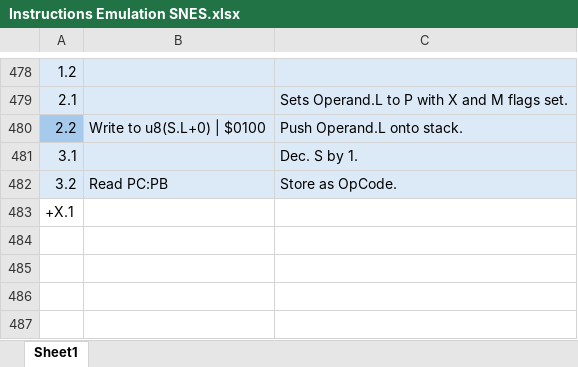
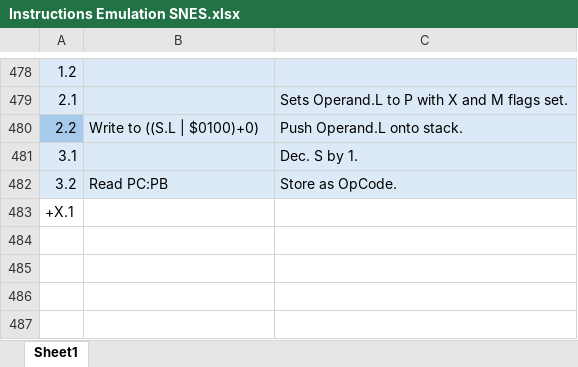
Before and after one commit to L-Spiro/BirdSNES, an Excel workbook: Research/Instructions/Instructions Emulation SNES.xlsx, sheet Sheet1, drawn as a sheet; only a part is shown, gaps mark what is left out; values as stored, in another font and other column widths than the file's, no borders; the diff covers the shown part only; the diff names each change by its address in the sheet, - before the commit and + after, or states it on an @@ line.

```diff
--- a/Research/Instructions/Instructions Emulation SNES.xlsx (sheet Sheet1)
+++ b/Research/Instructions/Instructions Emulation SNES.xlsx (sheet Sheet1)
-B480: Write to u8(S.L+0) | $0100
+B480: Write to ((S.L | $0100)+0)
```
Also changed, not shown: 350 added rows elsewhere in this sheet, Research/Instructions/Instructions Native SNES.xlsx, 11 other files.
